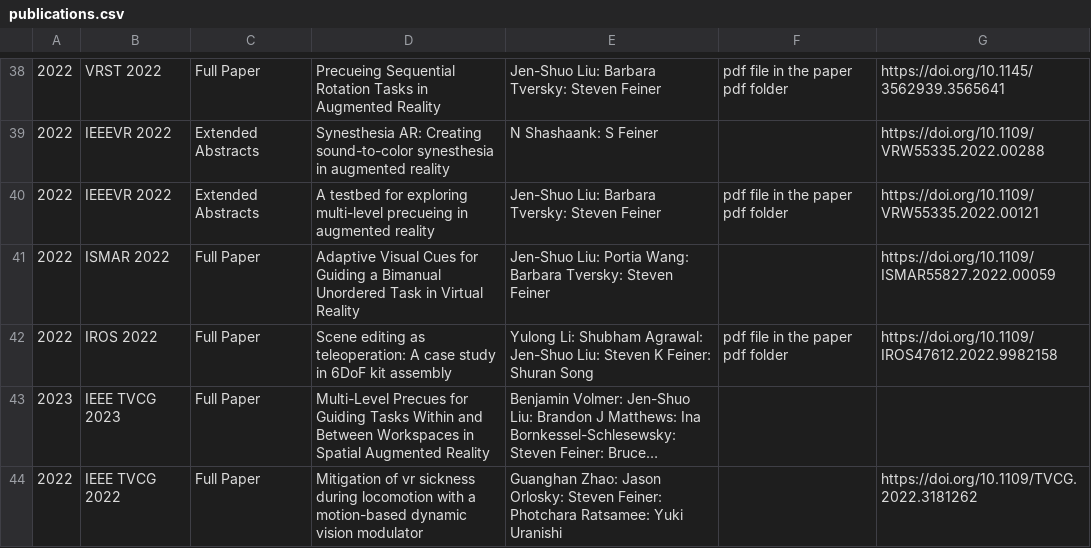
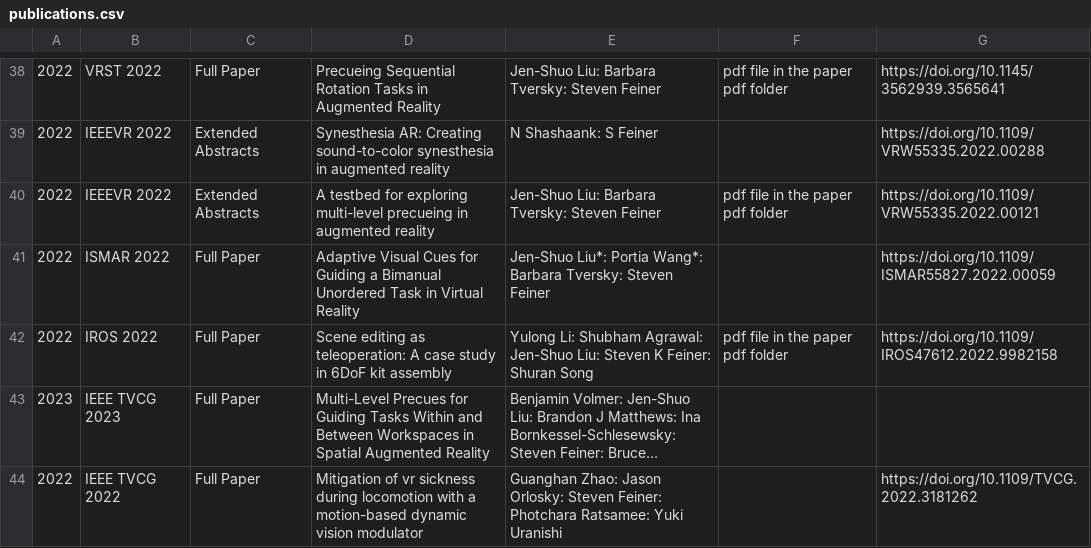
Before and after one commit to ColumbiaHCI/ColumbiaHCI.github.io, a CSV file: data/publications.csv, drawn as a sheet; only a part is shown, gaps mark what is left out; long unchanged cells end in ….

Commit message:
Update publications.csv

```diff
--- a/data/publications.csv
+++ b/data/publications.csv
@@ -40,3 +40,3 @@
 2022,IEEEVR 2022,Extended Abstracts,A testbed for exploring multi-level precueing in augmented reality,Jen-Shuo Liu: Barbara Tversky: Steven Feiner,pdf file in the paper pdf folder,https://doi.org/10.1109/VRW55335.2022.00121
-2022,ISMAR 2022,Full Paper,Adaptive Visual Cues for Guiding a Bimanual Unordered Task in Virtual Reality,Jen-Shuo Liu: Portia Wang: Barbara Tversky: Steven Feiner,,https://doi.org/10.1109/ISMAR55827.2022.00059
+2022,ISMAR 2022,Full Paper,Adaptive Visual Cues for Guiding a Bimanual Unordered Task in Virtual Reality,Jen-Shuo Liu*: Portia Wang*: Barbara Tversky: Steven Feiner,,https://doi.org/10.1109/ISMAR55827.2022.00059
 2022,IROS 2022,Full Paper,Scene editing as teleoperation: A case study in 6DoF kit assembly,Yulong Li: Shubham Agrawal: Jen-Shuo Liu: Steven K Feiner: Shuran Song,pdf file in the paper pdf folder,https://doi.org/10.1109/IROS47612.2022.9982158
```
